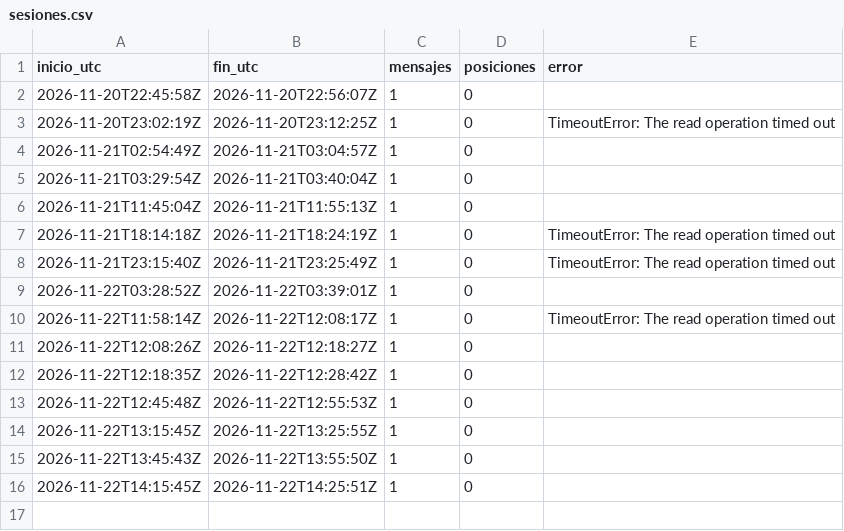
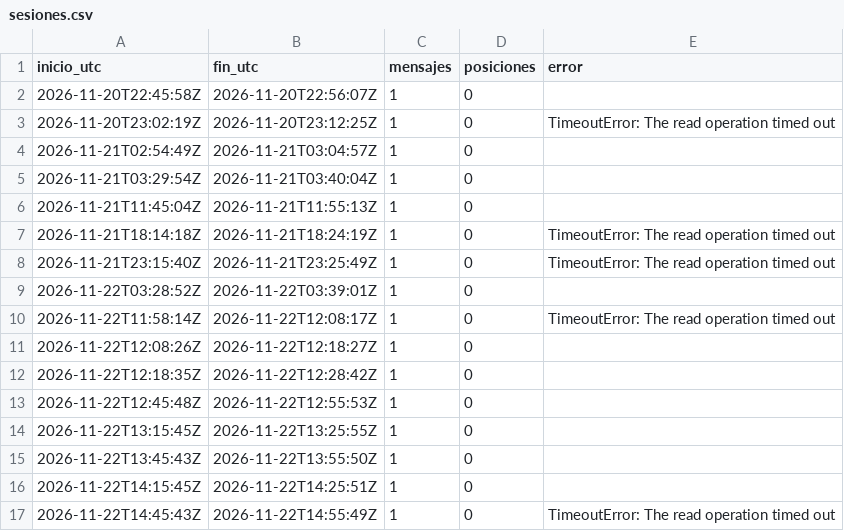
Before and after one commit to c-couto/Corredor_Austral, a CSV file: data/ais/sesiones.csv, drawn as a sheet; the diff names each change by its address in the sheet, - before the commit and + after, or states it on an @@ line.

Commit message:
ais 2026-11-22T14:55Z

```diff
--- a/data/ais/sesiones.csv
+++ b/data/ais/sesiones.csv
+row 17: 2026-11-22T14:45:43Z | 2026-11-22T14:55:49Z | 1 | 0 | TimeoutError: The read operation timed out
```
